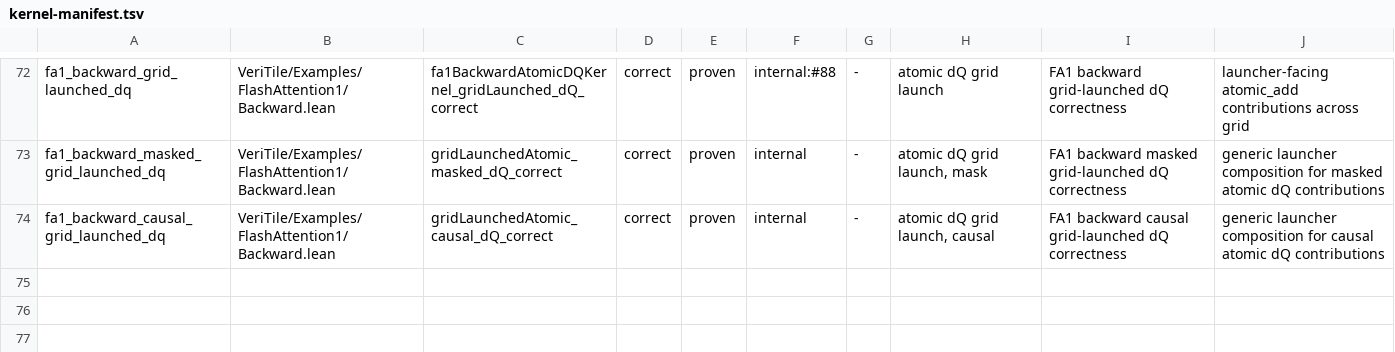
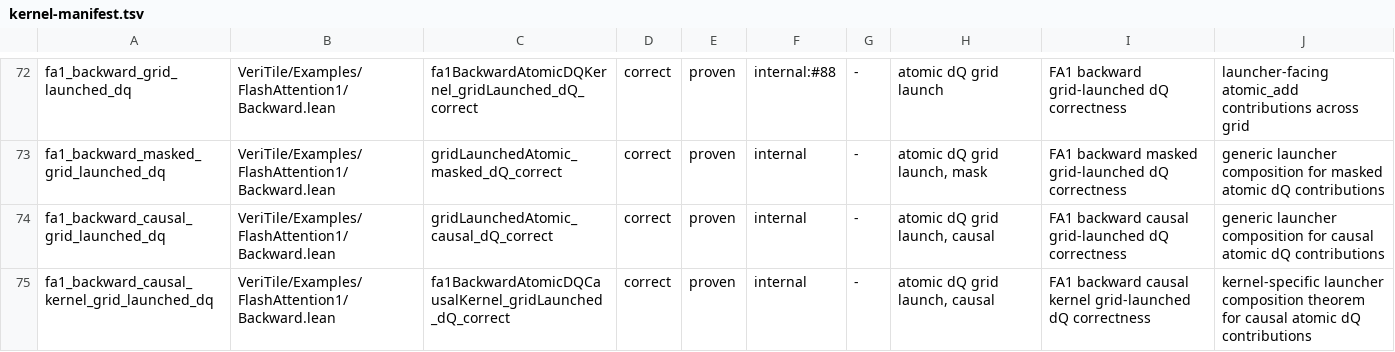
Before and after one commit to VeriInfra-Lab/VeriTile, a TSV file: scripts/kernel-manifest.tsv, drawn as a sheet; only a part is shown, gaps mark what is left out.

Commit message:
Add FA1 causal backward launcher surface

```diff
--- a/scripts/kernel-manifest.tsv
+++ b/scripts/kernel-manifest.tsv
@@ -74 +74,2 @@ fa1_backward_masked_grid_launched_dq	VeriTile/Examples/FlashAttention1/Backward.
 fa1_backward_causal_grid_launched_dq	VeriTile/Examples/FlashAttention1/Backward.lean	gridLaunchedAtomic_causal_dQ_correct	correct	proven	internal	-	atomic dQ grid launch, causal	FA1 backward causal grid-launched dQ correctness	generic launcher composition for causal atomic dQ contributions
+fa1_backward_causal_kernel_grid_launched_dq	VeriTile/Examples/FlashAttention1/Backward.lean	fa1BackwardAtomicDQCausalKernel_gridLaunched_dQ_correct	correct	proven	internal	-	atomic dQ grid launch, causal	FA1 backward causal kernel grid-launched dQ correctness	kernel-specific launcher composition theorem for causal atomic dQ contributions
```
Also changed, not shown: 3 other files.
